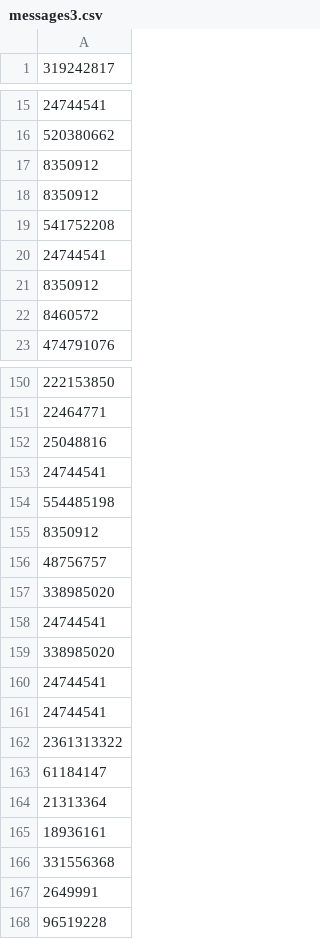
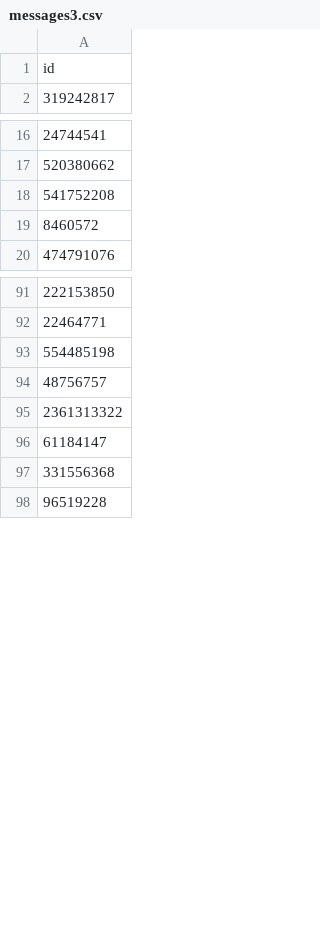
Before and after one commit to Guillaumecabasson/d3js, a CSV file: data/messages3.csv, drawn as a sheet; only a part is shown, gaps mark what is left out; removed rows and columns are numbered as before the commit, all else as after; the diff covers the shown part only; the diff names each change by its address in the sheet, - before the commit and + after, or states it on an @@ line.

```diff
--- a/data/messages3.csv
+++ b/data/messages3.csv
+row 1: id
-row 17: 8350912
-row 18: 8350912
-row 20: 24744541
-row 21: 8350912
-row 152: 25048816
-row 153: 24744541
-row 155: 8350912
-row 157: 338985020
-row 158: 24744541
-row 159: 338985020
-row 160: 24744541
-row 161: 24744541
-row 164: 21313364
-row 165: 18936161
-row 167: 2649991
```
Also changed, not shown: 68 removed rows elsewhere in this file.
